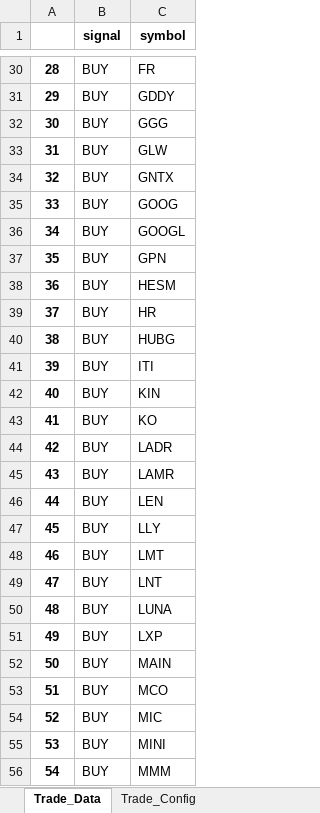
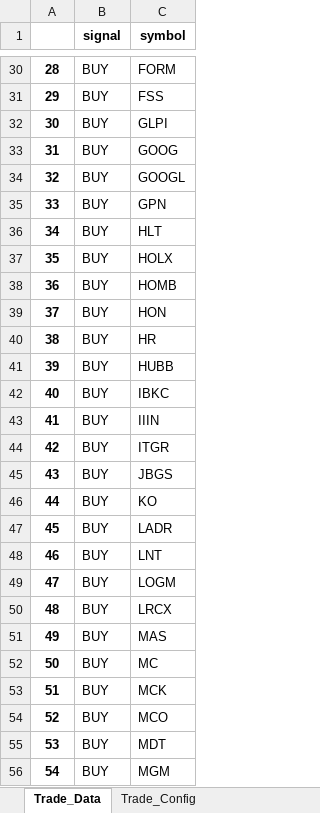
Before and after one commit to jofguerra/panaquant, an Excel workbook: app/data/Input.xlsx, sheet Trade_Data, drawn as a sheet; only a part is shown, gaps mark what is left out; values as stored, in another font and other column widths than the file's, no borders; removed rows and columns are numbered as before the commit, all else as after; the diff covers the shown part only; the diff names each change by its address in the sheet, - before the commit and + after, or states it on an @@ line.

```diff
--- a/app/data/Input.xlsx (sheet Trade_Data)
+++ b/app/data/Input.xlsx (sheet Trade_Data)
@@ column A renumbered between rows 6 and 110 @@
-C30 (symbol): FR
+C30 (symbol): FORM
-C31 (symbol): GDDY
+C31 (symbol): FSS
-row 32: 30 | BUY | GGG
-C32 (symbol): GLW
+C32 (symbol): GLPI
-row 34: 32 | BUY | GNTX
+row 36: 34 | BUY | HLT
+row 37: 35 | BUY | HOLX
-C38 (symbol): HESM
+C38 (symbol): HOMB
+row 39: 37 | BUY | HON
-C41 (symbol): HUBG
+C41 (symbol): HUBB
-C42 (symbol): ITI
+C42 (symbol): IBKC
-C43 (symbol): KIN
+C43 (symbol): IIIN
+row 44: 42 | BUY | ITGR
+row 45: 43 | BUY | JBGS
-row 45: 43 | BUY | LAMR
-row 46: 44 | BUY | LEN
-row 47: 45 | BUY | LLY
-row 48: 46 | BUY | LMT
-C49 (symbol): LUNA
+C49 (symbol): LOGM
-C50 (symbol): LXP
+C50 (symbol): LRCX
-C51 (symbol): MAIN
+C51 (symbol): MAS
+row 52: 50 | BUY | MC
+row 53: 51 | BUY | MCK
-C55 (symbol): MIC
+C55 (symbol): MDT
-row 55: 53 | BUY | MINI
-C56 (symbol): MMM
+C56 (symbol): MGM
```
Also changed, not shown: 21 added rows, 26 removed rows and 37 edited cells elsewhere in this sheet, sheet Trade_Config, app/data/Orders.xlsx, app/data/Output.xlsx, 21 other files.
